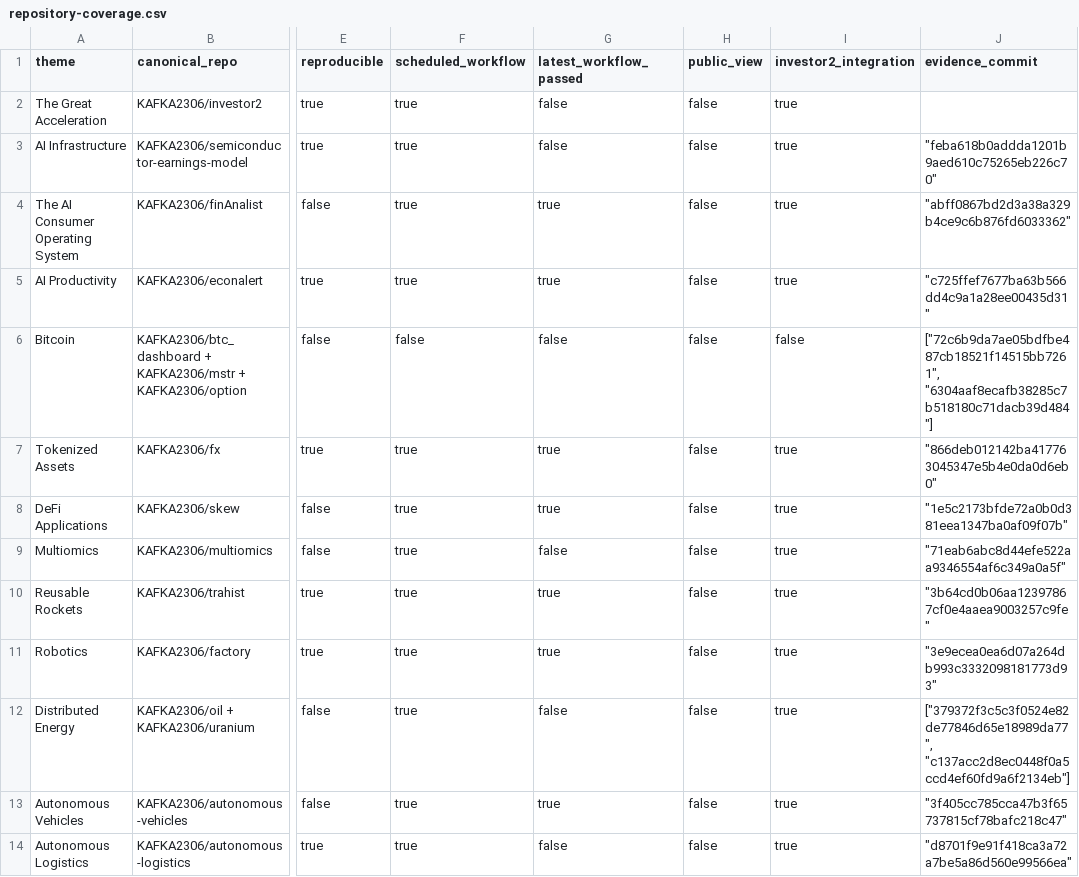
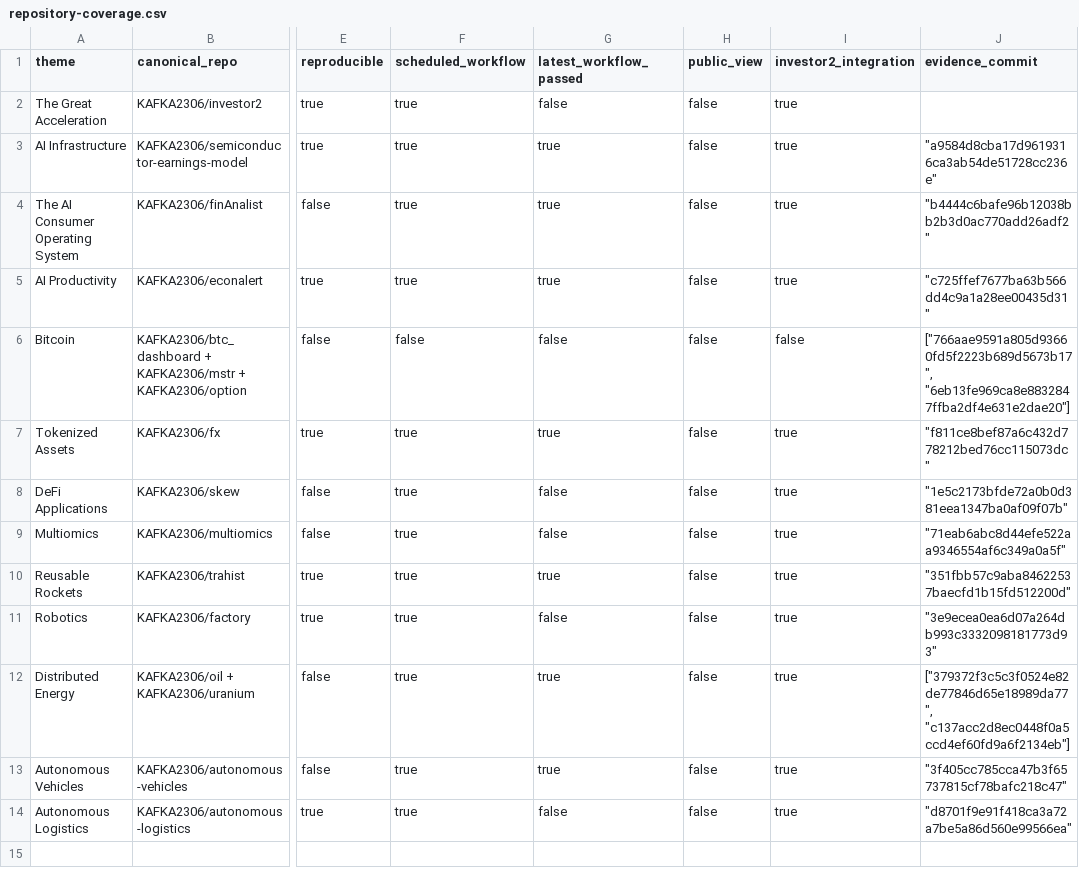
Before and after one commit to KAFKA2306/investor2, a CSV file: api/v1/ark-big-ideas/repository-coverage.csv, drawn as a sheet; only a part is shown, gaps mark what is left out; the diff names each change by its address in the sheet, - before the commit and + after, or states it on an @@ line.

```diff
--- a/api/v1/ark-big-ideas/repository-coverage.csv
+++ b/api/v1/ark-big-ideas/repository-coverage.csv
-G3 (latest_workflow_passed): false
+G3 (latest_workflow_passed): true
-J3 (evidence_commit): "feba618b0addda1201b9aed610c75265eb226c70"
+J3 (evidence_commit): "a9584d8cba17d9619316ca3ab54de51728cc236e"
-J4 (evidence_commit): "abff0867bd2d3a38a329b4ce9c6b876fd6033362"
+J4 (evidence_commit): "b4444c6bafe96b12038bb2b3d0ac770add26adf2"
-J6 (evidence_commit): ["72c6b9da7ae05bdfbe487cb18521f14515bb7261", "6304aaf8ecafb38285c7b518180c71dacb39d484"]
+J6 (evidence_commit): ["766aae9591a805d93660fd5f2223b689d5673b17", "6eb13fe969ca8e8832847ffba2df4e631e2dae20"]
-J7 (evidence_commit): "866deb012142ba417763045347e5b4e0da0d6eb0"
+J7 (evidence_commit): "f811ce8bef87a6c432d778212bed76cc115073dc"
-G8 (latest_workflow_passed): true
+G8 (latest_workflow_passed): false
-J10 (evidence_commit): "3b64cd0b06aa12397867cf0e4aaea9003257c9fe"
+J10 (evidence_commit): "351fbb57c9aba84622537baecfd1b15fd512200d"
-G11 (latest_workflow_passed): true
+G11 (latest_workflow_passed): false
-G12 (latest_workflow_passed): false
+G12 (latest_workflow_passed): true
```
Also changed, not shown: 14 other files.
